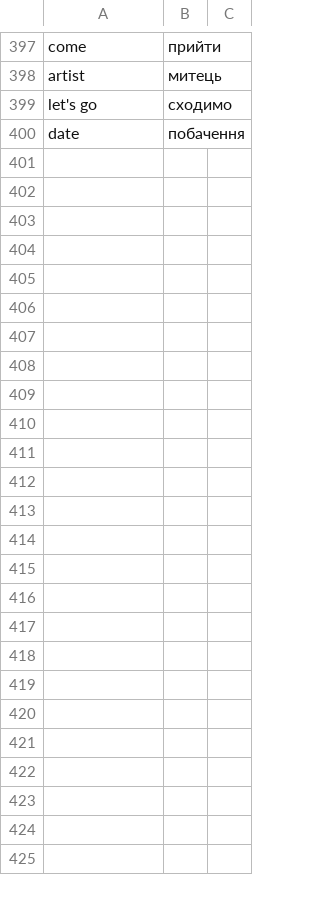
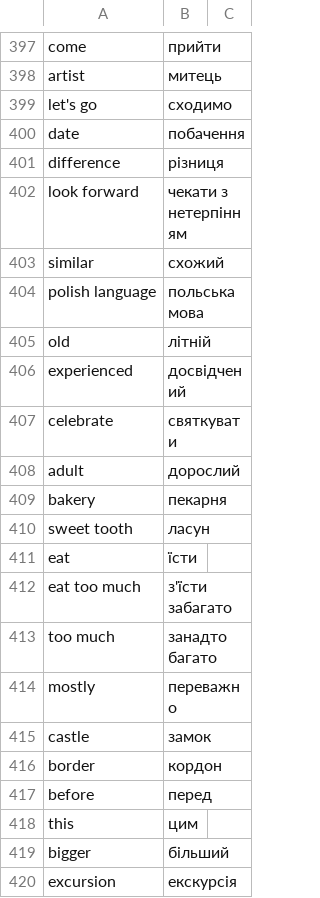
Before and after one commit to boonleng/ankicard, a CSV file: словничок.csv, drawn as a sheet; only a part is shown, gaps mark what is left out; the diff covers the shown part only; the diff names each change by its address in the sheet, - before the commit and + after, or states it on an @@ line.

```diff
--- a/словничок.csv
+++ b/словничок.csv
+row 401: difference | різниця
+row 402: look forward | чекати з нетерпінням
+row 403: similar | схожий
+row 404: polish language | польська мова
+row 405: old | літній
+row 406: experienced | досвідчений
+row 407: celebrate | святкувати
+row 408: adult | дорослий
+row 409: bakery | пекарня
+row 410: sweet tooth | ласун
+row 411: eat | їсти
+row 412: eat too much | з'їсти забагато
+row 413: too much | занадто багато
+row 414: mostly | переважно
+row 415: castle | замок
+row 416: border | кордон
+row 417: before | перед
+row 418: this | цим
+row 419: bigger | більший
+row 420: excursion | екскурсія
```
Also changed, not shown: 16 added rows elsewhere in this file, 2 other files.
